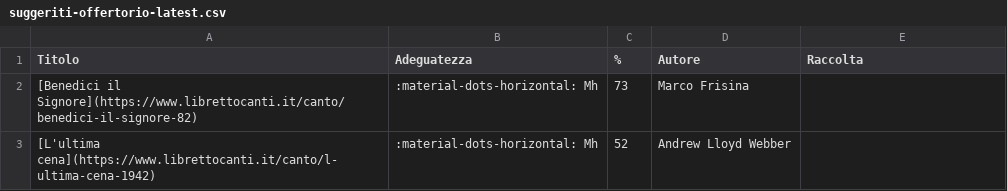
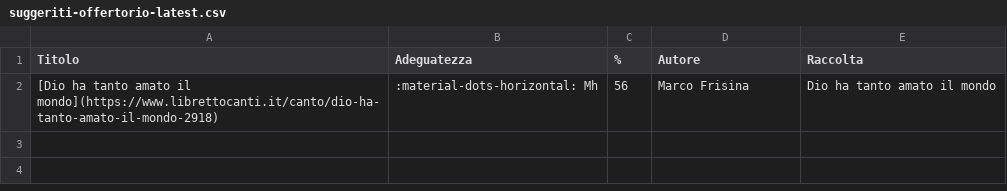
Before and after one commit to dennisangemi/hildegard, a CSV file: data/suggeriti-offertorio-latest.csv, drawn as a sheet.

```diff
--- a/data/suggeriti-offertorio-latest.csv
+++ b/data/suggeriti-offertorio-latest.csv
@@ -1,3 +1,2 @@
 Titolo,Adeguatezza,%,Autore,Raccolta
-[Benedici il Signore](https://www.librettocanti.it/canto/benedici-il-signore-82),:material-dots-horizontal: Mh,73,Marco Frisina,
-[L'ultima cena](https://www.librettocanti.it/canto/l-ultima-cena-1942),:material-dots-horizontal: Mh,52,Andrew Lloyd Webber,
+[Dio ha tanto amato il mondo](https://www.librettocanti.it/canto/dio-ha-tanto-amato-il-mondo-2918),:material-dots-horizontal: Mh,56,Marco Frisina,Dio ha tanto amato il mondo
```
Also changed, not shown: data/suggeriti-top20-latest.csv, 10 other files.
